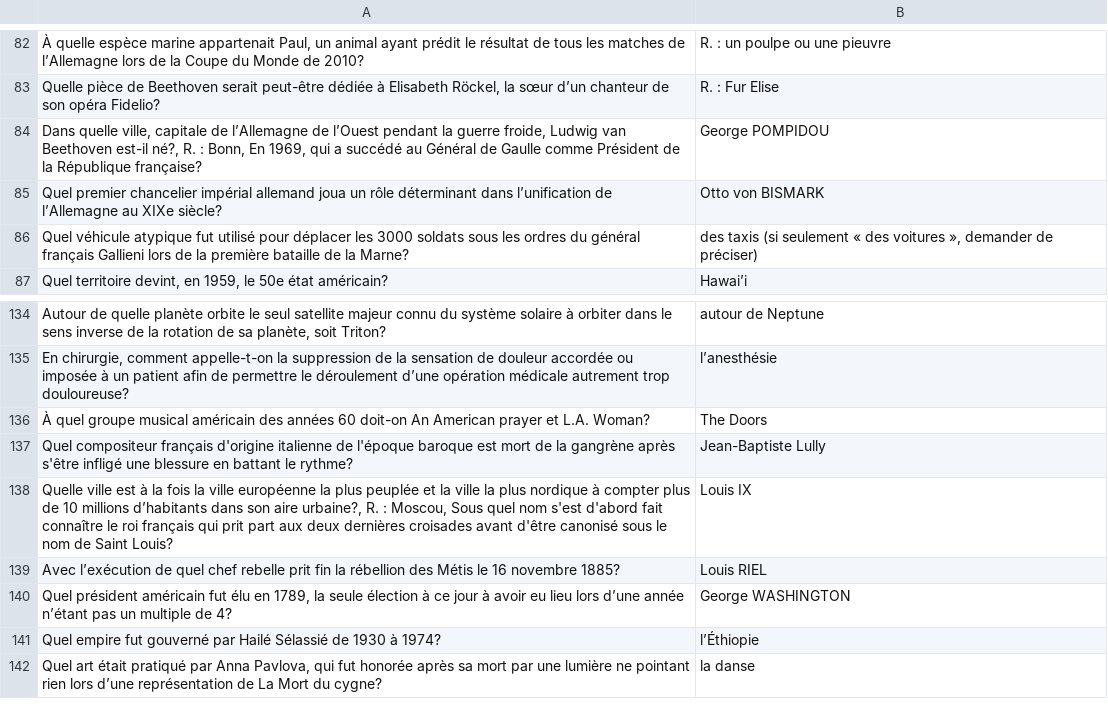
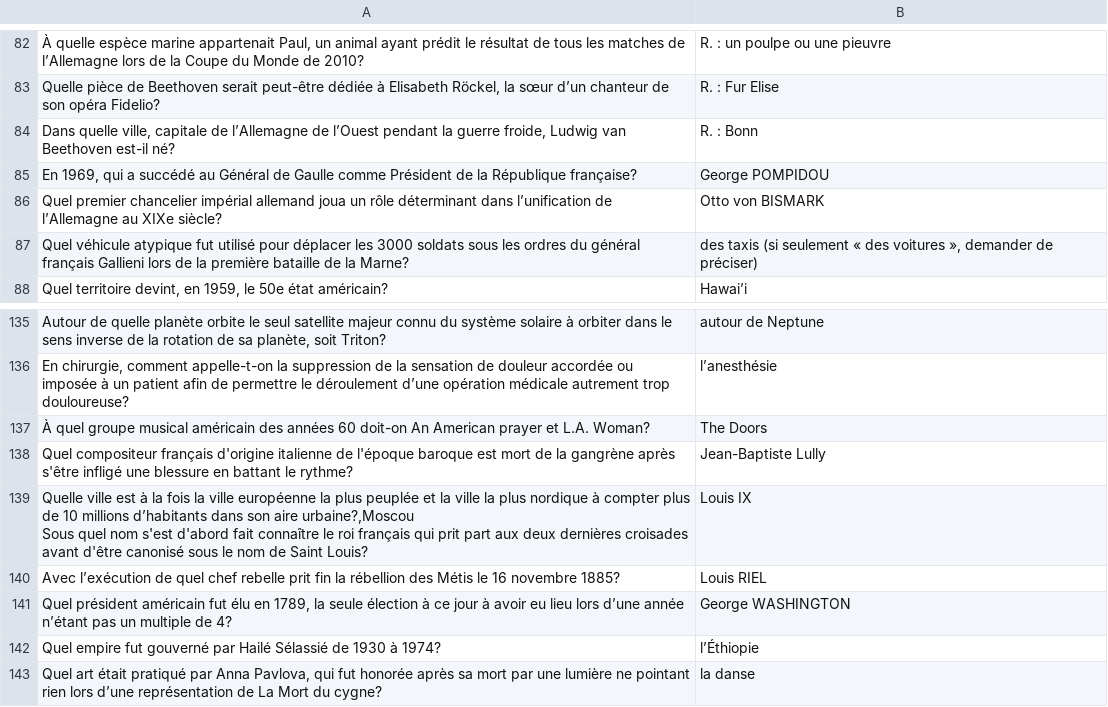
Before and after one commit to phil3838/GEH-training, a CSV file: src/assets/questions/tempfile-format-questions.csv, drawn as a sheet; only a part is shown, gaps mark what is left out; addresses are those after the commit; ↵ is a line break in a cell; the diff names each change by its address in the sheet, - before the commit and + after, or states it on an @@ line.

Commit message:
new questions to source

```diff
--- a/src/assets/questions/tempfile-format-questions.csv
+++ b/src/assets/questions/tempfile-format-questions.csv
+row 84: Dans quelle ville, capitale de l’Allemagne de l’Ouest pendant la guerre froide, Ludwig van Beethoven est-il né? | R. : Bonn
-A85: Dans quelle ville, capitale de l’Allemagne de l’Ouest pendant la guerre froide, Ludwig van Beethoven est-il né?, R. : Bonn, En 1969,…
+A85: En 1969,…
-A139: …son aire urbaine?, R. : Moscou, Sous quel…
+A139: …son aire urbaine?,Moscou ↵ Sous quel…
```
Also changed, not shown: 1 other file.
